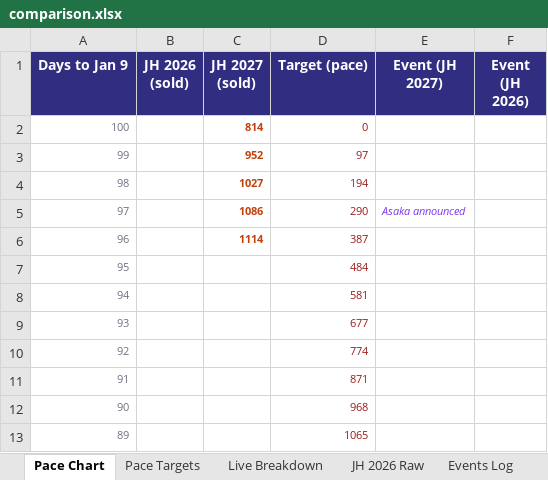
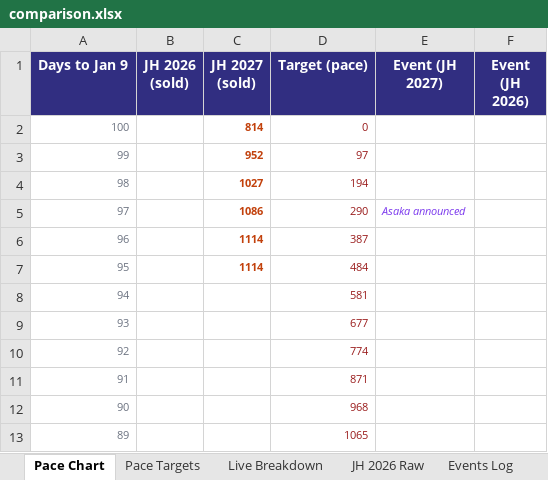
Before and after one commit to vanishinggradient/ticketing-jh-2027-status-page, an Excel workbook: comparison.xlsx, sheet Pace Chart, drawn as a sheet; only a part is shown; values as stored, in another font and other column widths than the file's, no borders; charts and pictures not drawn; the diff names each change by its address in the sheet, - before the commit and + after, or states it on an @@ line.

```diff
--- a/comparison.xlsx (sheet Pace Chart)
+++ b/comparison.xlsx (sheet Pace Chart)
-C7 (JH 2027 (sold)): (empty)
+C7 (JH 2027 (sold)): 1114
```
Also changed, not shown: sheet Live Breakdown, 2 other files.
